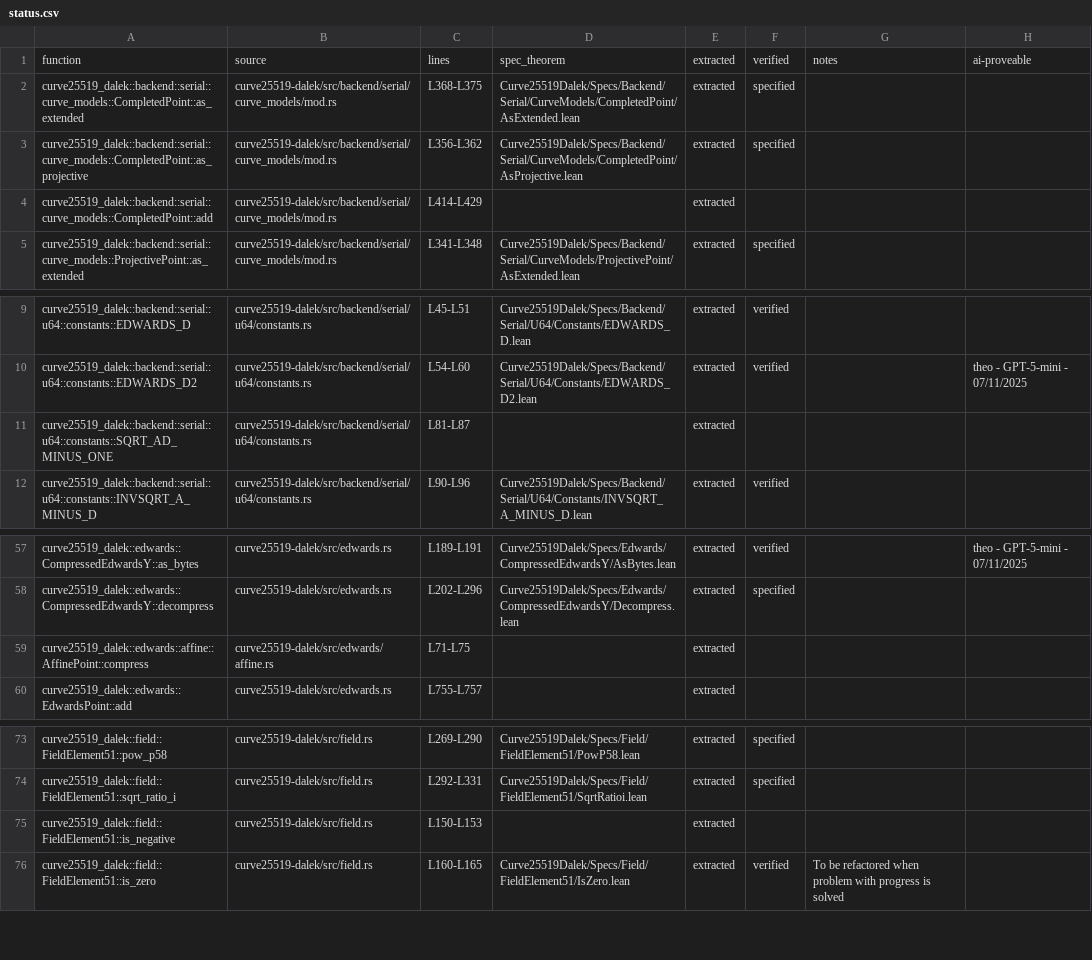
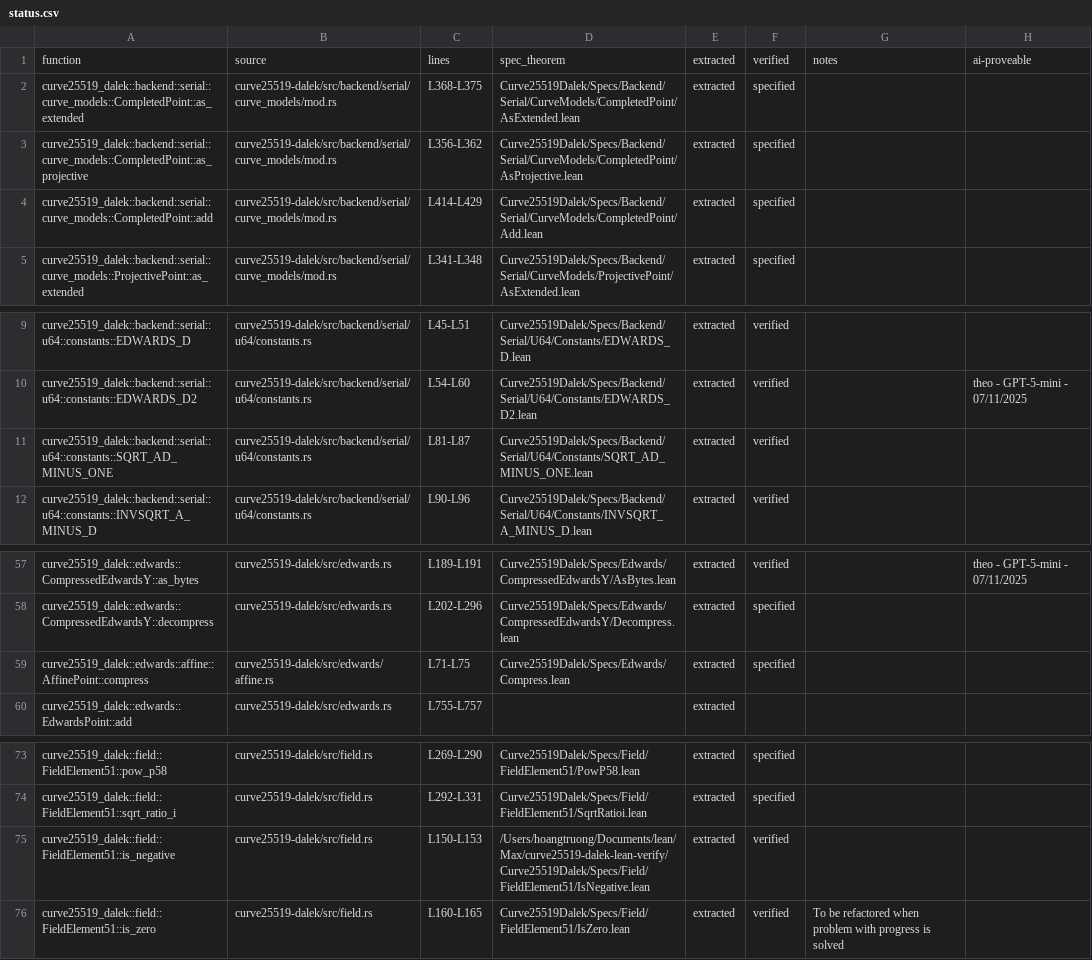
Before and after one commit to Beneficial-AI-Foundation/curve25519-dalek-lean-verify, a CSV file: status.csv, drawn as a sheet; only a part is shown, gaps mark what is left out.

Commit message:
complete isNegative MINUS_ONE SQRT_AD_MINUS_ONE specified CompletedPoint::add AffinePoint::compress

```diff
--- a/status.csv
+++ b/status.csv
@@ -3,3 +3,3 @@ curve25519_dalek::backend::serial::curve_models::CompletedPoint::as_extended,cur
 curve25519_dalek::backend::serial::curve_models::CompletedPoint::as_projective,curve25519-dalek/src/backend/serial/curve_models/mod.rs,L356-L362,Curve25519Dalek/Specs/Backend/Serial/CurveModels/CompletedPoint/AsProjective.lean,extracted,specified,,
-curve25519_dalek::backend::serial::curve_models::CompletedPoint::add,curve25519-dalek/src/backend/serial/curve_models/mod.rs,L414-L429,,extracted,,,
+curve25519_dalek::backend::serial::curve_models::CompletedPoint::add,curve25519-dalek/src/backend/serial/curve_models/mod.rs,L414-L429,Curve25519Dalek/Specs/Backend/Serial/CurveModels/CompletedPoint/Add.lean,extracted,specified,,
 curve25519_dalek::backend::serial::curve_models::ProjectivePoint::as_extended,curve25519-dalek/src/backend/serial/curve_models/mod.rs,L341-L348,Curve25519Dalek/Specs/Backend/Serial/CurveModels/ProjectivePoint/AsExtended.lean,extracted,specified,,
@@ -10,3 +10,3 @@ curve25519_dalek::backend::serial::u64::constants::EDWARDS_D,curve25519-dalek/sr
 curve25519_dalek::backend::serial::u64::constants::EDWARDS_D2,curve25519-dalek/src/backend/serial/u64/constants.rs,L54-L60,Curve25519Dalek/Specs/Backend/Serial/U64/Constants/EDWARDS_D2.lean,extracted,verified,,theo - GPT-5-mini - 07/11/2025
-curve25519_dalek::backend::serial::u64::constants::SQRT_AD_MINUS_ONE,curve25519-dalek/src/backend/serial/u64/constants.rs,L81-L87,,extracted,,,
+curve25519_dalek::backend::serial::u64::constants::SQRT_AD_MINUS_ONE,curve25519-dalek/src/backend/serial/u64/constants.rs,L81-L87,Curve25519Dalek/Specs/Backend/Serial/U64/Constants/SQRT_AD_MINUS_ONE.lean,extracted,verified,,
 curve25519_dalek::backend::serial::u64::constants::INVSQRT_A_MINUS_D,curve25519-dalek/src/backend/serial/u64/constants.rs,L90-L96,Curve25519Dalek/Specs/Backend/Serial/U64/Constants/INVSQRT_A_MINUS_D.lean,extracted,verified,,
@@ -58,3 +58,3 @@ curve25519_dalek::edwards::CompressedEdwardsY::as_bytes,curve25519-dalek/src/edw
 curve25519_dalek::edwards::CompressedEdwardsY::decompress,curve25519-dalek/src/edwards.rs,L202-L296,Curve25519Dalek/Specs/Edwards/CompressedEdwardsY/Decompress.lean,extracted,specified,,
-curve25519_dalek::edwards::affine::AffinePoint::compress,curve25519-dalek/src/edwards/affine.rs,L71-L75,,extracted,,,
+curve25519_dalek::edwards::affine::AffinePoint::compress,curve25519-dalek/src/edwards/affine.rs,L71-L75,Curve25519Dalek/Specs/Edwards/Compress.lean,extracted,specified,,
 curve25519_dalek::edwards::EdwardsPoint::add,curve25519-dalek/src/edwards.rs,L755-L757,,extracted,,,
@@ -74,3 +74,3 @@ curve25519_dalek::field::FieldElement51::pow_p58,curve25519-dalek/src/field.rs,L
 curve25519_dalek::field::FieldElement51::sqrt_ratio_i,curve25519-dalek/src/field.rs,L292-L331,Curve25519Dalek/Specs/Field/FieldElement51/SqrtRatioi.lean,extracted,specified,,
-curve25519_dalek::field::FieldElement51::is_negative,curve25519-dalek/src/field.rs,L150-L153,,extracted,,,
+curve25519_dalek::field::FieldElement51::is_negative,curve25519-dalek/src/field.rs,L150-L153,/Users/hoangtruong/Documents/lean/Max/curve25519-dalek-lean-verify/Curve25519Dalek/Specs/Field/FieldElement51/IsNegative.lean,extracted,verified,,
 curve25519_dalek::field::FieldElement51::is_zero,curve25519-dalek/src/field.rs,L160-L165,Curve25519Dalek/Specs/Field/FieldElement51/IsZero.lean,extracted,verified,To be refactored when problem with progress is solved,
```
Also changed, not shown: 1 other file.
